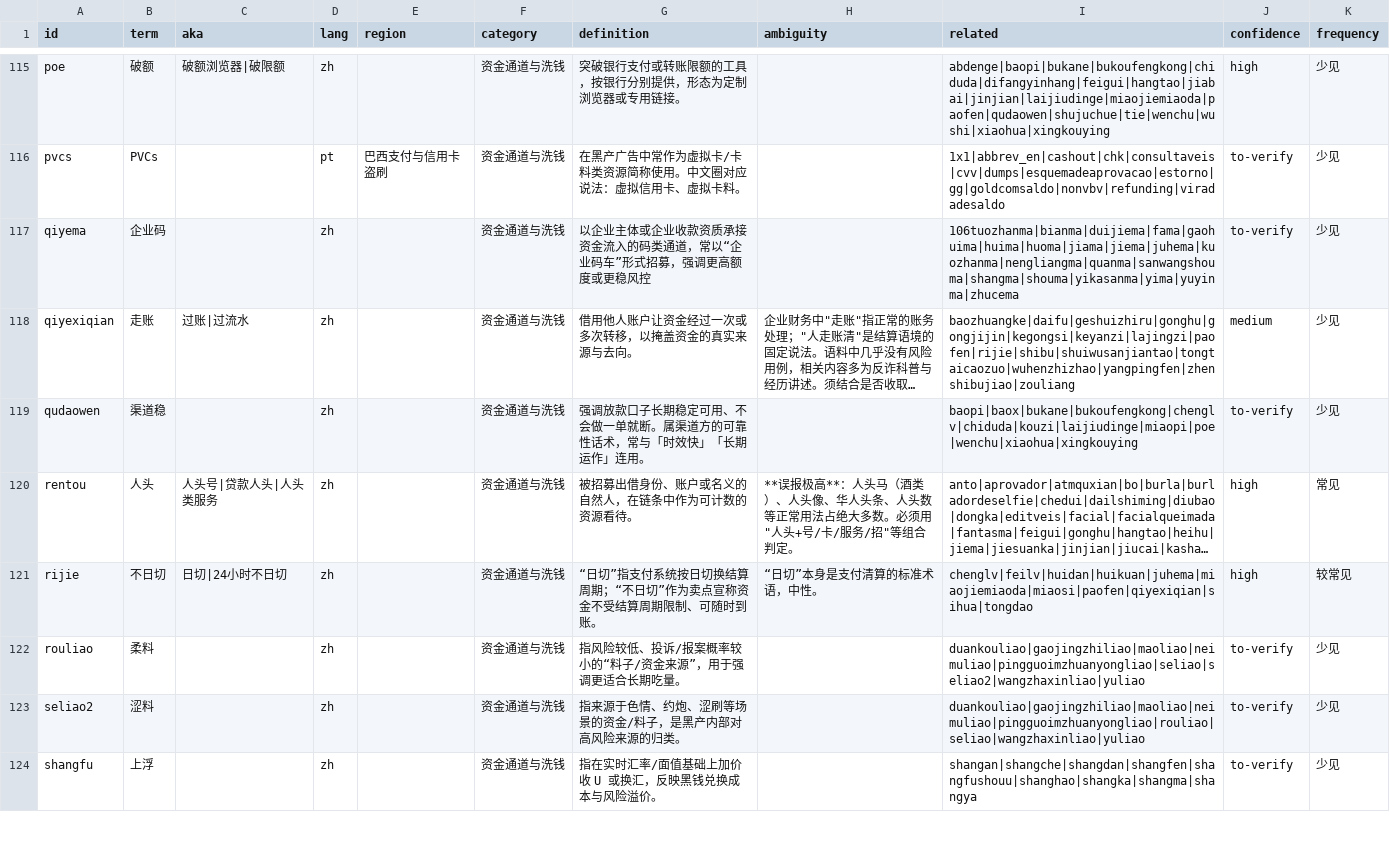
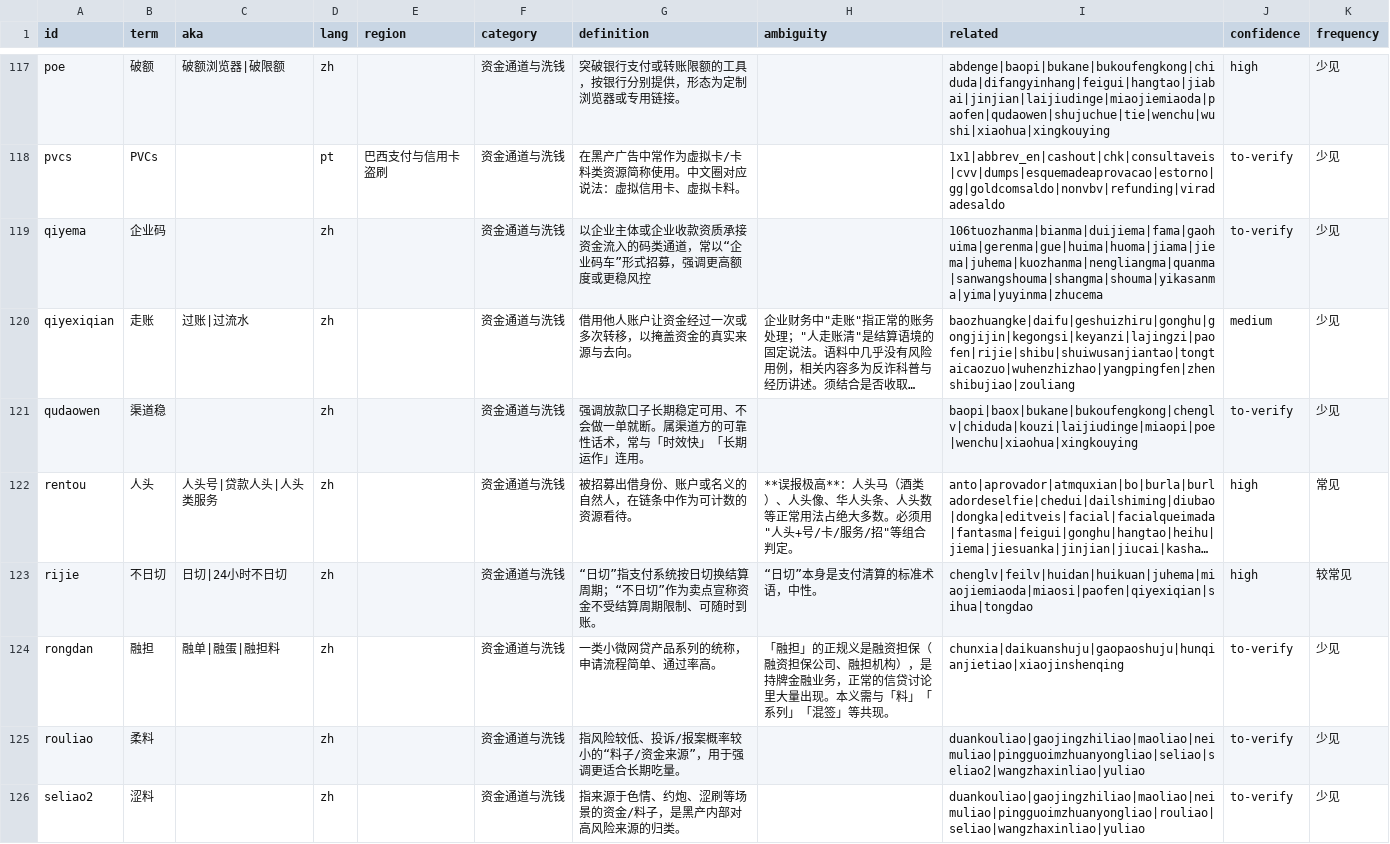
Before and after one commit to jshdcn/underground-slang-lexicon, a CSV file: dict/terms.csv, drawn as a sheet; only a part is shown, gaps mark what is left out; the shorter side is filled out with more unchanged rows; long unchanged cells end in …; addresses are those after the commit; the diff covers the shown part only; the diff names each change by its address in the sheet, - before the commit and + after, or states it on an @@ line.

```diff
--- a/dict/terms.csv
+++ b/dict/terms.csv
-I119 (related): 106tuozhanma|bianma|duijiema|fama|gaohuima|huima|huoma|jiama|jiema|juhema|kuozhanma|nengliangma|quanma|sanwangshouma|shangma|shouma|yikasanma|yima|yuyinma|zhucema
+I119 (related): 106tuozhanma|bianma|duijiema|fama|gaohuima|gerenma|gue|huima|huoma|jiama|jiema|juhema|kuozhanma|nengliangma|quanma|sanwangshouma|shangma|shouma|yikasanma|yima|yuyinma|zhucema
+row 124: rongdan | 融担 | 融单|融蛋|融担料 | zh |  | 资金通道与洗钱 | 一类小微网贷产品系列的统称，申请流程简单、通过率高。 | 「融担」的正规义是融资担保（融资担保公司、融担机构），是持牌金融业务，正常的信贷讨论里大量出现。本义需与「料」「系列」「混签」等共现。 | chunxia|daikuanshuju|gaopaoshuju|hunqianjietiao|xiaojinshenqing | to-verify | 少见
```
Also changed, not shown: 6 added rows and 38 edited cells elsewhere in this file, 8 other files.
